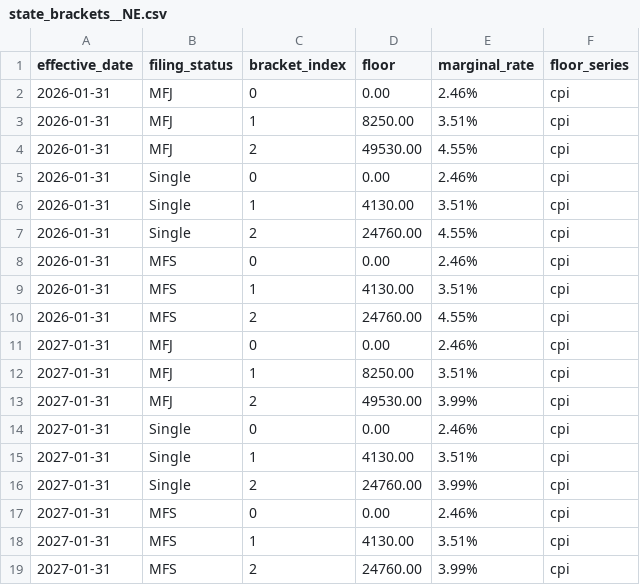
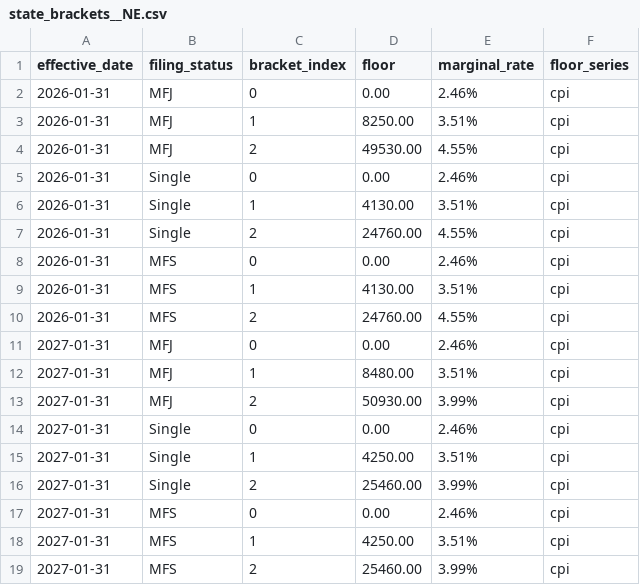
Before and after one commit to BobKerns/analysis, a CSV file: templates/aux/state_brackets__NE.csv, drawn as a sheet.

```diff
--- a/templates/aux/state_brackets__NE.csv
+++ b/templates/aux/state_brackets__NE.csv
@@ -11,9 +11,9 @@ effective_date,filing_status,bracket_index,floor,marginal_rate,floor_series
 2027-01-31,MFJ,0,0.00,2.46%,cpi
-2027-01-31,MFJ,1,8250.00,3.51%,cpi
-2027-01-31,MFJ,2,49530.00,3.99%,cpi
+2027-01-31,MFJ,1,8480.00,3.51%,cpi
+2027-01-31,MFJ,2,50930.00,3.99%,cpi
 2027-01-31,Single,0,0.00,2.46%,cpi
-2027-01-31,Single,1,4130.00,3.51%,cpi
-2027-01-31,Single,2,24760.00,3.99%,cpi
+2027-01-31,Single,1,4250.00,3.51%,cpi
+2027-01-31,Single,2,25460.00,3.99%,cpi
 2027-01-31,MFS,0,0.00,2.46%,cpi
-2027-01-31,MFS,1,4130.00,3.51%,cpi
-2027-01-31,MFS,2,24760.00,3.99%,cpi
+2027-01-31,MFS,1,4250.00,3.51%,cpi
+2027-01-31,MFS,2,25460.00,3.99%,cpi
```
Also changed, not shown: templates/aux/state_brackets__ID.csv, 4 other files.
